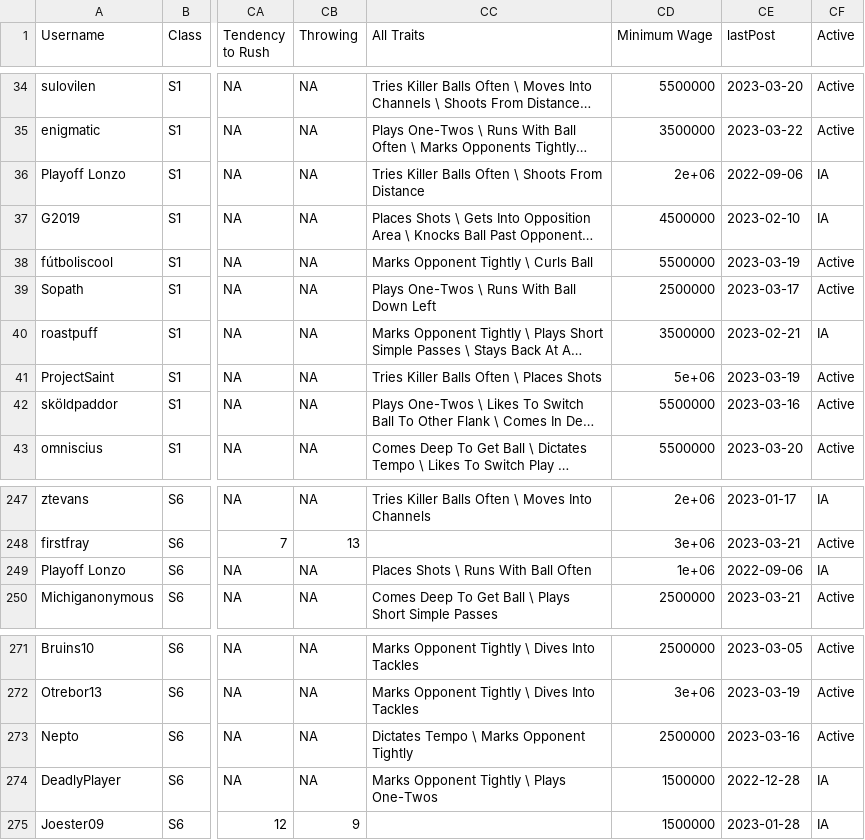
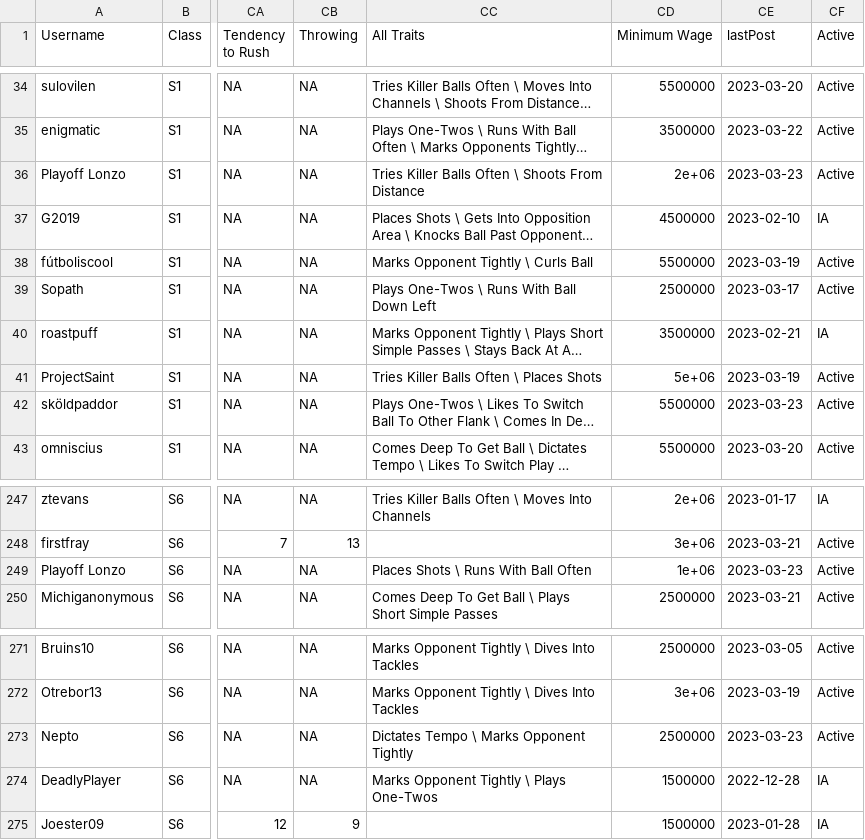
Before and after one commit to canadice/ssl-index, a CSV file: data/forumData.csv, drawn as a sheet; only a part is shown, gaps mark what is left out; long unchanged cells end in …; the diff names each change by its address in the sheet, - before the commit and + after, or states it on an @@ line.

```diff
--- a/data/forumData.csv
+++ b/data/forumData.csv
-CE36 (lastPost): 2022-09-06
+CE36 (lastPost): 2023-03-23
-CF36 (Active): IA
+CF36 (Active): Active
-CE42 (lastPost): 2023-03-16
+CE42 (lastPost): 2023-03-23
-CE249 (lastPost): 2022-09-06
+CE249 (lastPost): 2023-03-23
-CF249 (Active): IA
+CF249 (Active): Active
-CE273 (lastPost): 2023-03-16
+CE273 (lastPost): 2023-03-23
```
Also changed, not shown: 1 other file.
